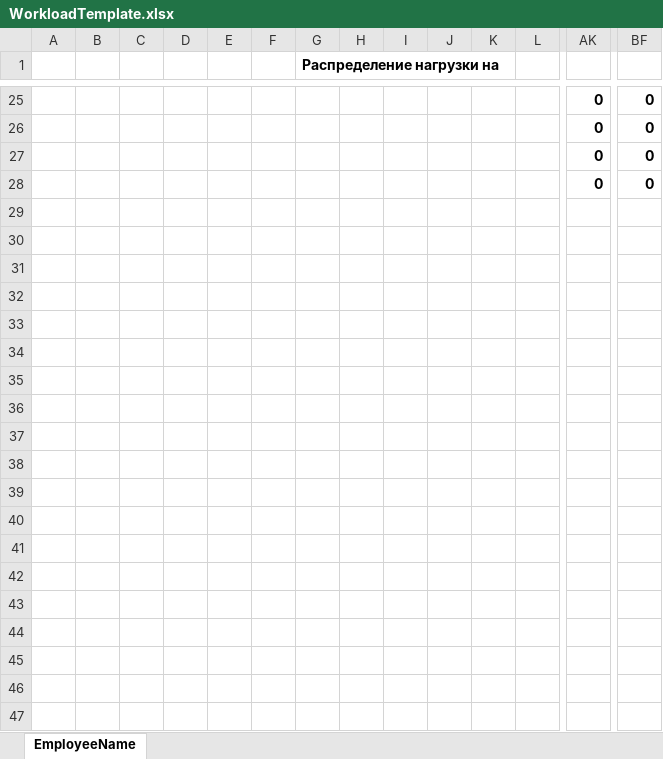
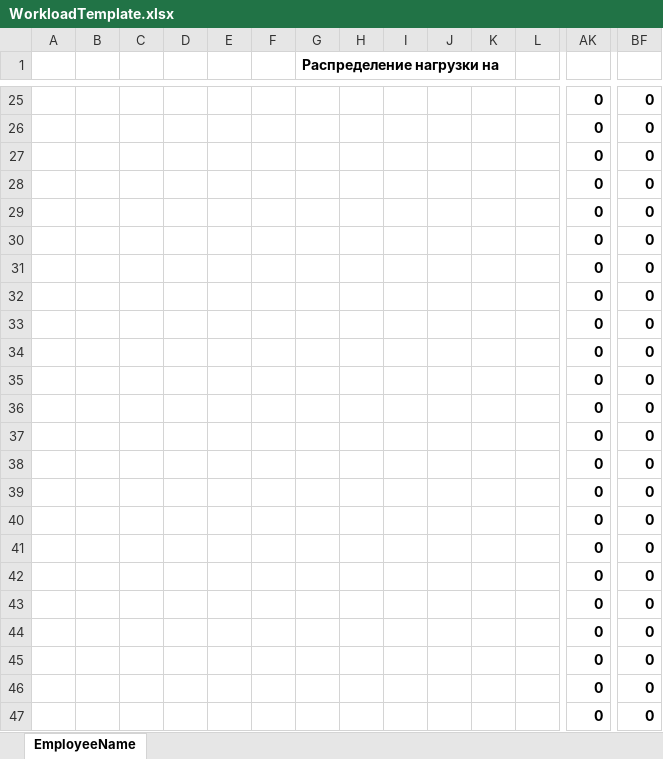
Before and after one commit to dubstepTractor/backend-demo, an Excel workbook: src/main/java/com/example/demo/helpers/templates/WorkloadTemplate.xlsx, sheet EmployeeName, drawn as a sheet; only a part is shown, gaps mark what is left out; values as stored, in another font and other column widths than the file's, no borders; conditional formats not drawn; rows hold the shown columns only; the diff covers the shown part only; the diff names each change by its address in the sheet, - before the commit and + after, or states it on an @@ line.

```diff
--- a/src/main/java/com/example/demo/helpers/templates/WorkloadTemplate.xlsx (sheet EmployeeName)
+++ b/src/main/java/com/example/demo/helpers/templates/WorkloadTemplate.xlsx (sheet EmployeeName)
+row 29:  |  |  |  |  |  |  |  |  |  |  |  | 0 | 0
+row 30:  |  |  |  |  |  |  |  |  |  |  |  | 0 | 0
+row 31:  |  |  |  |  |  |  |  |  |  |  |  | 0 | 0
+row 32:  |  |  |  |  |  |  |  |  |  |  |  | 0 | 0
+row 33:  |  |  |  |  |  |  |  |  |  |  |  | 0 | 0
+row 34:  |  |  |  |  |  |  |  |  |  |  |  | 0 | 0
+row 35:  |  |  |  |  |  |  |  |  |  |  |  | 0 | 0
+row 36:  |  |  |  |  |  |  |  |  |  |  |  | 0 | 0
+row 37:  |  |  |  |  |  |  |  |  |  |  |  | 0 | 0
+row 38:  |  |  |  |  |  |  |  |  |  |  |  | 0 | 0
+row 39:  |  |  |  |  |  |  |  |  |  |  |  | 0 | 0
+row 40:  |  |  |  |  |  |  |  |  |  |  |  | 0 | 0
+row 41:  |  |  |  |  |  |  |  |  |  |  |  | 0 | 0
+row 42:  |  |  |  |  |  |  |  |  |  |  |  | 0 | 0
+row 43:  |  |  |  |  |  |  |  |  |  |  |  | 0 | 0
+row 44:  |  |  |  |  |  |  |  |  |  |  |  | 0 | 0
+row 45:  |  |  |  |  |  |  |  |  |  |  |  | 0 | 0
+row 46:  |  |  |  |  |  |  |  |  |  |  |  | 0 | 0
+row 47:  |  |  |  |  |  |  |  |  |  |  |  | 0 | 0
```
Also changed, not shown: 404 added rows elsewhere in this sheet, src/main/java/com/example/demo/helpers/templates/Example.xlsx, 11 other files.
